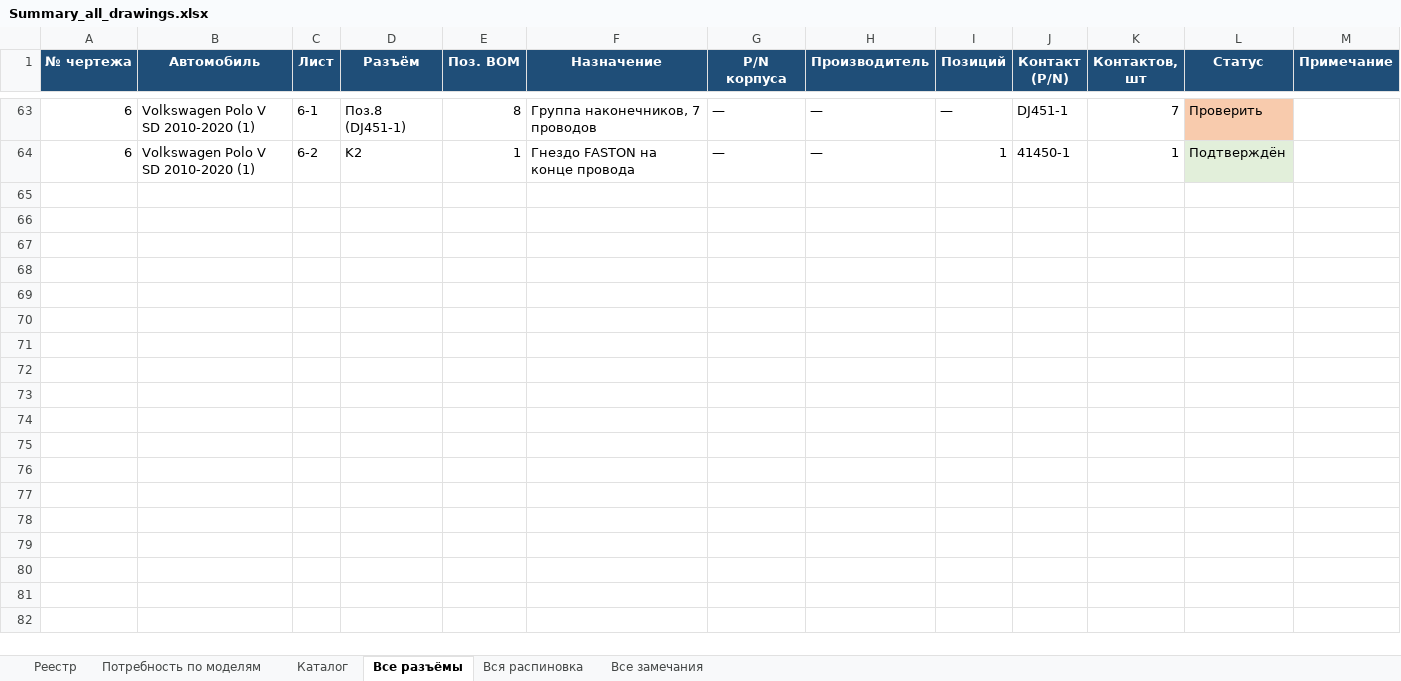
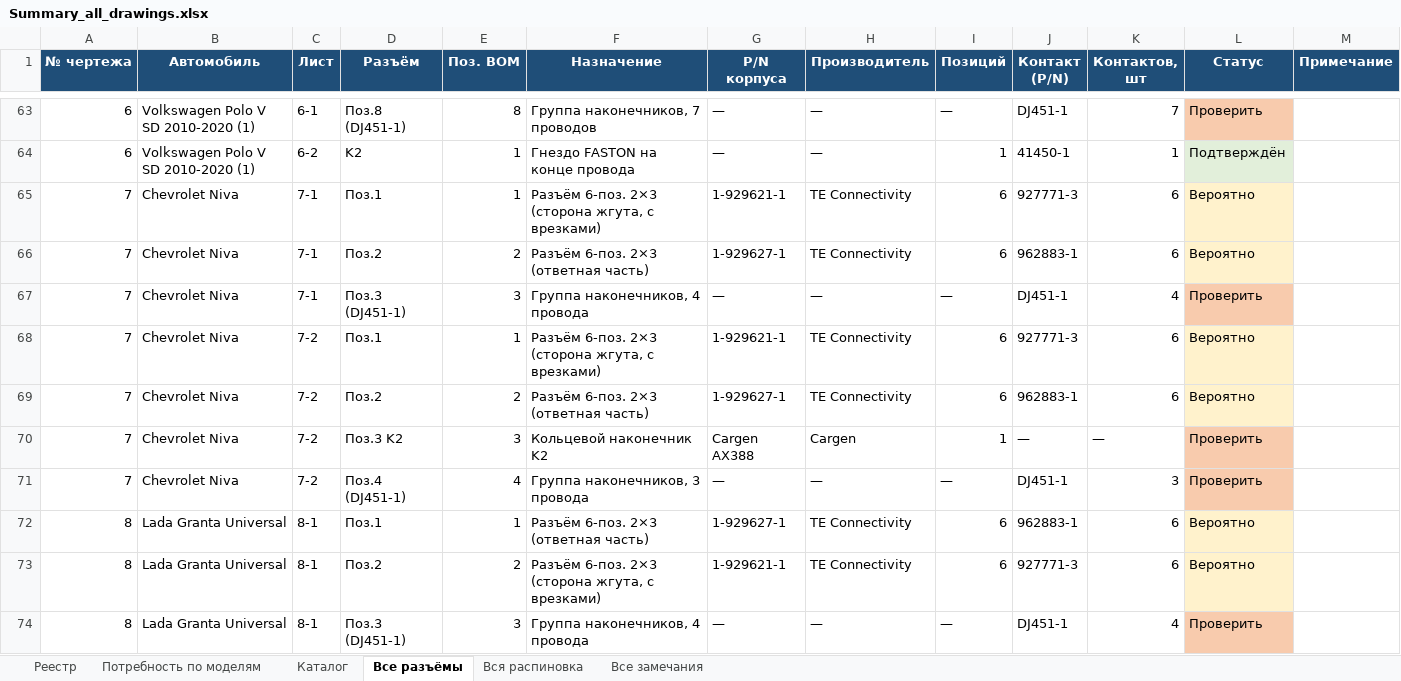
Before and after one commit to volokitin9-stack/Model_Electric, an Excel workbook: specs/Summary_all_drawings.xlsx, sheet Все разъёмы, drawn as a sheet; only a part is shown, gaps mark what is left out; values as stored, in another font and other column widths than the file's, no borders; the diff covers the shown part only; the diff names each change by its address in the sheet, - before the commit and + after, or states it on an @@ line.

```diff
--- a/specs/Summary_all_drawings.xlsx (sheet Все разъёмы)
+++ b/specs/Summary_all_drawings.xlsx (sheet Все разъёмы)
+row 65: 7 | Chevrolet Niva | 7-1 | Поз.1 | 1 | Разъём 6-поз. 2×3 (сторона жгута, с врезками) | 1-929621-1 | TE Connectivity | 6 | 927771-3 | 6 | Вероятно
+row 66: 7 | Chevrolet Niva | 7-1 | Поз.2 | 2 | Разъём 6-поз. 2×3 (ответная часть) | 1-929627-1 | TE Connectivity | 6 | 962883-1 | 6 | Вероятно
+row 67: 7 | Chevrolet Niva | 7-1 | Поз.3 (DJ451-1) | 3 | Группа наконечников, 4 провода | — | — | — | DJ451-1 | 4 | Проверить
+row 68: 7 | Chevrolet Niva | 7-2 | Поз.1 | 1 | Разъём 6-поз. 2×3 (сторона жгута, с врезками) | 1-929621-1 | TE Connectivity | 6 | 927771-3 | 6 | Вероятно
+row 69: 7 | Chevrolet Niva | 7-2 | Поз.2 | 2 | Разъём 6-поз. 2×3 (ответная часть) | 1-929627-1 | TE Connectivity | 6 | 962883-1 | 6 | Вероятно
+row 70: 7 | Chevrolet Niva | 7-2 | Поз.3 K2 | 3 | Кольцевой наконечник K2 | Cargen AX388 | Cargen | 1 | — | — | Проверить
+row 71: 7 | Chevrolet Niva | 7-2 | Поз.4 (DJ451-1) | 4 | Группа наконечников, 3 провода | — | — | — | DJ451-1 | 3 | Проверить
+row 72: 8 | Lada Granta Universal | 8-1 | Поз.1 | 1 | Разъём 6-поз. 2×3 (ответная часть) | 1-929627-1 | TE Connectivity | 6 | 962883-1 | 6 | Вероятно
+row 73: 8 | Lada Granta Universal | 8-1 | Поз.2 | 2 | Разъём 6-поз. 2×3 (сторона жгута, с врезками) | 1-929621-1 | TE Connectivity | 6 | 927771-3 | 6 | Вероятно
+row 74: 8 | Lada Granta Universal | 8-1 | Поз.3 (DJ451-1) | 3 | Группа наконечников, 4 провода | — | — | — | DJ451-1 | 4 | Проверить
```
Also changed, not shown: 44 added rows elsewhere in this sheet, sheet Вся распиновка, sheet Все замечания, sheet Потребность по моделям, sheet Каталог, sheet Реестр, specs/Wiring_2/Wiring_2_spec.xlsx, specs/Wiring_3/Wiring_3_spec.xlsx, 40 other files.
